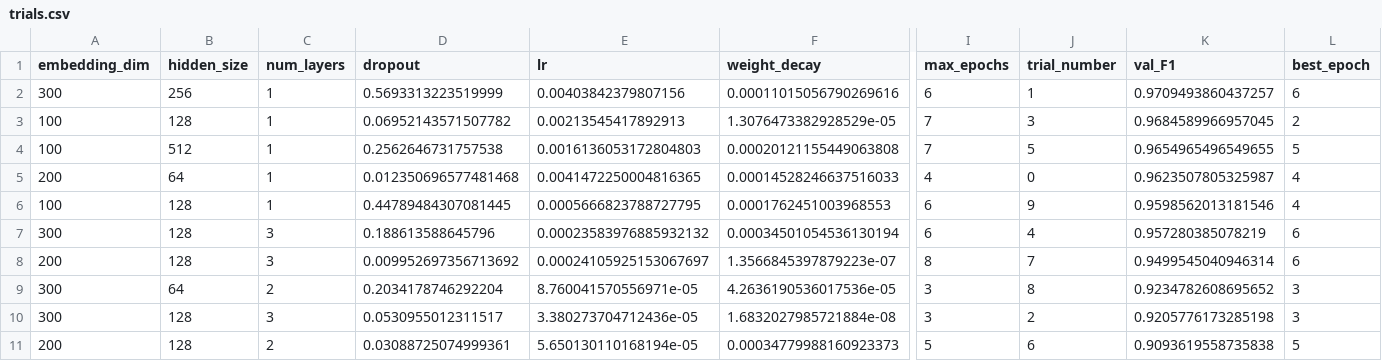
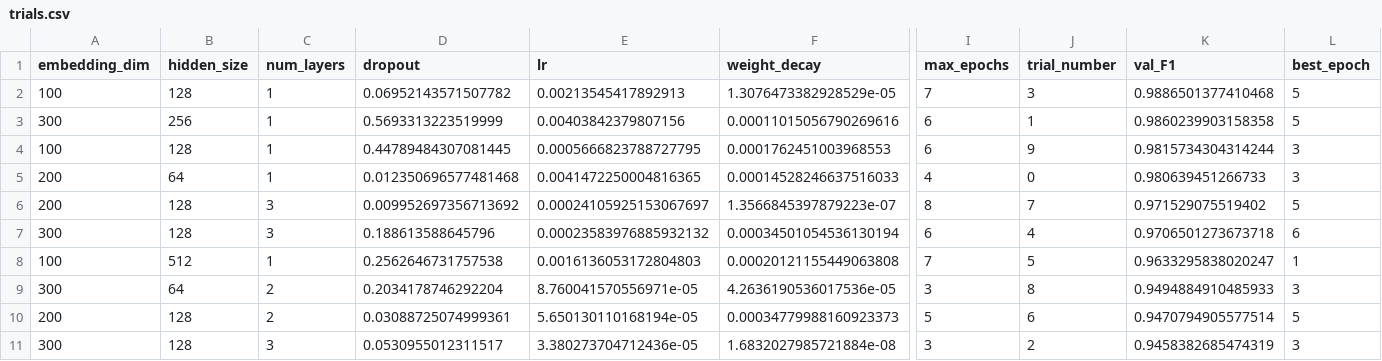
Before and after one commit to Matt-Muscedere/Machine-Learning-Methods-for-Automated-Fake-News-Detection, a CSV file: results/combined_corpus/rnn/trials.csv, drawn as a sheet; only a part is shown, gaps mark what is left out; removed rows and columns are numbered as before the commit, all else as after; rows hold the shown columns only; the diff names each change by its address in the sheet, - before the commit and + after, or states it on an @@ line.

```diff
--- a/results/combined_corpus/rnn/trials.csv
+++ b/results/combined_corpus/rnn/trials.csv
+row 2: 100 | 128 | 1 | 0.06952143571507782 | 0.00213545417892913 | 1.3076473382928529e-05 | 7 | 3 | 0.9886501377410468 | 5
-K3 (val_F1): 0.9709493860437257
+K3 (val_F1): 0.9860239903158358
-L3 (best_epoch): 6
+L3 (best_epoch): 5
-D4 (dropout): 0.06952143571507782
+D4 (dropout): 0.44789484307081445
-E4 (lr): 0.00213545417892913
+E4 (lr): 0.0005666823788727795
-F4 (weight_decay): 1.3076473382928529e-05
+F4 (weight_decay): 0.0001762451003968553
-I4 (max_epochs): 7
+I4 (max_epochs): 6
-J4 (trial_number): 3
+J4 (trial_number): 9
-K4 (val_F1): 0.9684589966957045
+K4 (val_F1): 0.9815734304314244
-L4 (best_epoch): 2
+L4 (best_epoch): 3
-row 4: 100 | 512 | 1 | 0.2562646731757538 | 0.0016136053172804803 | 0.00020121155449063808 | 7 | 5 | 0.9654965496549655 | 5
-K5 (val_F1): 0.9623507805325987
+K5 (val_F1): 0.980639451266733
-L5 (best_epoch): 4
+L5 (best_epoch): 3
-row 6: 100 | 128 | 1 | 0.44789484307081445 | 0.0005666823788727795 | 0.0001762451003968553 | 6 | 9 | 0.9598562013181546 | 4
+row 6: 200 | 128 | 3 | 0.009952697356713692 | 0.00024105925153067697 | 1.3566845397879223e-07 | 8 | 7 | 0.971529075519402 | 5
-K7 (val_F1): 0.957280385078219
+K7 (val_F1): 0.9706501273673718
-row 8: 200 | 128 | 3 | 0.009952697356713692 | 0.00024105925153067697 | 1.3566845397879223e-07 | 8 | 7 | 0.9499545040946314 | 6
+row 8: 100 | 512 | 1 | 0.2562646731757538 | 0.0016136053172804803 | 0.00020121155449063808 | 7 | 5 | 0.9633295838020247 | 1
-K9 (val_F1): 0.9234782608695652
+K9 (val_F1): 0.9494884910485933
-row 10: 300 | 128 | 3 | 0.0530955012311517 | 3.380273704712436e-05 | 1.6832027985721884e-08 | 3 | 2 | 0.9205776173285198 | 3
-K10 (val_F1): 0.9093619558735838
+K10 (val_F1): 0.9470794905577514
+row 11: 300 | 128 | 3 | 0.0530955012311517 | 3.380273704712436e-05 | 1.6832027985721884e-08 | 3 | 2 | 0.9458382685474319 | 3
```
Also changed, not shown: results/combined_corpus/autoencoder/trials.csv, results/combined_corpus/final_summary.csv, 25 other files.
